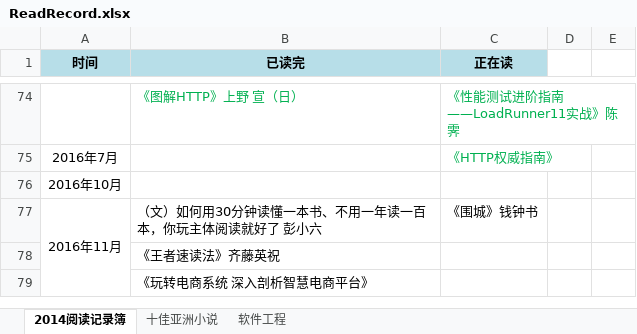
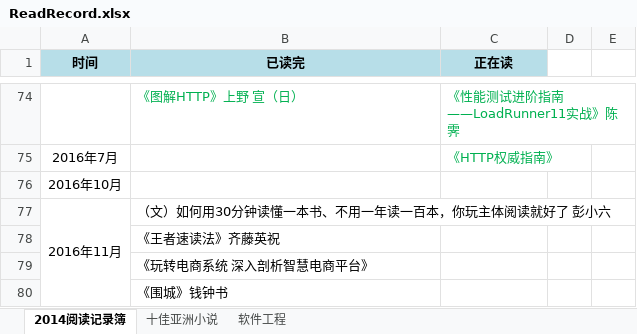
Before and after one commit to FutureFackbook/MyReadRecord, an Excel workbook: ReadRecord.xlsx, sheet 2014阅读记录簿, drawn as a sheet; only a part is shown, gaps mark what is left out; values as stored, in another font and other column widths than the file's, no borders; the diff names each change by its address in the sheet, - before the commit and + after, or states it on an @@ line.

```diff
--- a/ReadRecord.xlsx (sheet 2014阅读记录簿)
+++ b/ReadRecord.xlsx (sheet 2014阅读记录簿)
-C77 (正在读): 《围城》钱钟书
+C77 (正在读): (empty)
+row 80:  | 《围城》钱钟书
```
Also changed, not shown: 1 other file.
